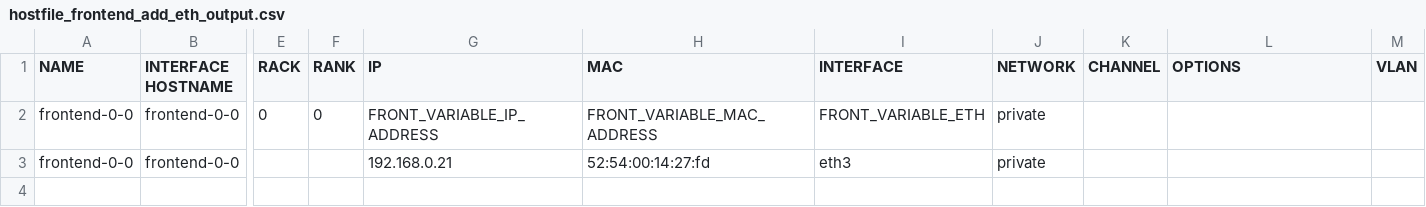
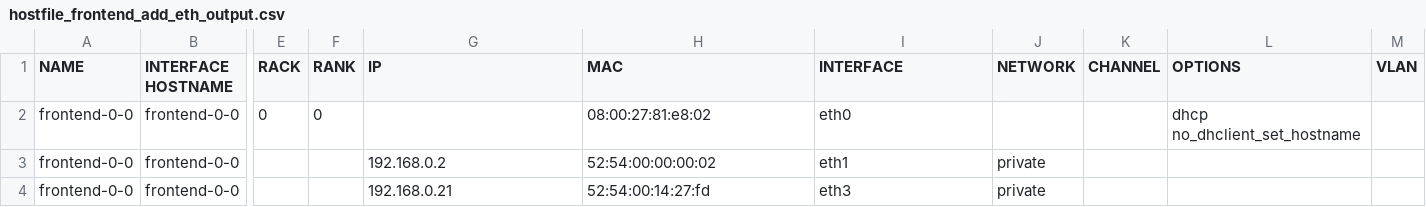
Before and after one commit to Teradata/stacki, a CSV file: test-framework/test-suites/integration/test-files/load/hostfile_frontend_add_eth_output.csv, drawn as a sheet; only a part is shown, gaps mark what is left out; rows hold the shown columns only; the diff names each change by its address in the sheet, - before the commit and + after, or states it on an @@ line.

```diff
--- a/test-framework/test-suites/integration/test-files/load/hostfile_frontend_add_eth_output.csv
+++ b/test-framework/test-suites/integration/test-files/load/hostfile_frontend_add_eth_output.csv
-G2 (IP): FRONT_VARIABLE_IP_ADDRESS
+G2 (IP): (empty)
-H2 (MAC): FRONT_VARIABLE_MAC_ADDRESS
+H2 (MAC): 08:00:27:81:e8:02
-I2 (INTERFACE): FRONT_VARIABLE_ETH
+I2 (INTERFACE): eth0
-J2 (NETWORK): private
+J2 (NETWORK): (empty)
-L2 (OPTIONS): (empty)
+L2 (OPTIONS): dhcp no_dhclient_set_hostname
+row 3: frontend-0-0 | frontend-0-0 |  |  | 192.168.0.2 | 52:54:00:00:00:02 | eth1 | private
```
Also changed, not shown: test-framework/test-suites/integration/test-files/load/hostfile_autoip_output.csv, test-framework/test-suites/integration/test-files/load/hostfile_frontend_add_eth_input.csv, 26 other files.
